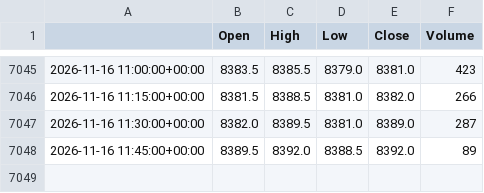
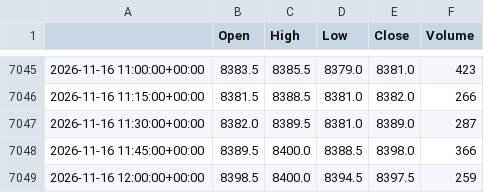
Before and after one commit to loljack01/AutoTrader, a CSV file: data/cache/FCE1_15m.csv, drawn as a sheet; only a part is shown, gaps mark what is left out.

```diff
--- a/data/cache/FCE1_15m.csv
+++ b/data/cache/FCE1_15m.csv
@@ -7047,2 +7047,3 @@
 2026-11-16 11:30:00+00:00,8382.0,8389.5,8381.0,8389.0,287
-2026-11-16 11:45:00+00:00,8389.5,8392.0,8388.5,8392.0,89
+2026-11-16 11:45:00+00:00,8389.5,8400.0,8388.5,8398.0,366
+2026-11-16 12:00:00+00:00,8398.5,8400.0,8394.5,8397.5,259
```
